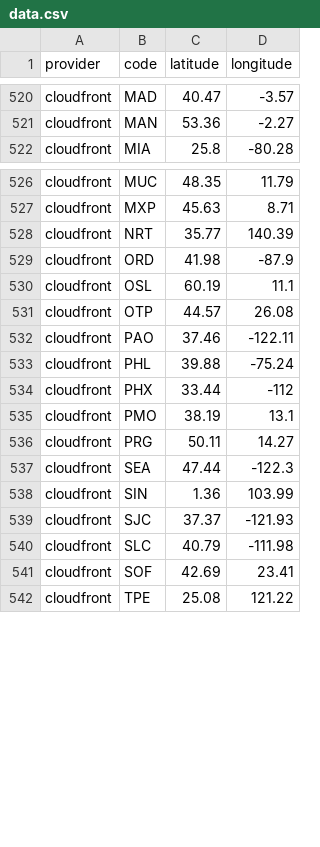
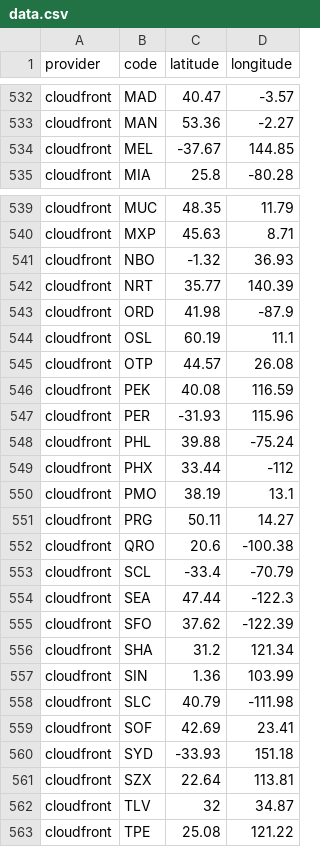
Before and after one commit to adaptive/pops, a CSV file: notebooks/data.csv, drawn as a sheet; only a part is shown, gaps mark what is left out; removed rows and columns are numbered as before the commit, all else as after; the diff covers the shown part only; the diff names each change by its address in the sheet, - before the commit and + after, or states it on an @@ line.

Commit message:
aws cloudfront update

```diff
--- a/notebooks/data.csv
+++ b/notebooks/data.csv
+row 534: cloudfront | MEL | -37.67 | 144.85
+row 541: cloudfront | NBO | -1.32 | 36.93
-row 532: cloudfront | PAO | 37.46 | -122.11
+row 546: cloudfront | PEK | 40.08 | 116.59
+row 547: cloudfront | PER | -31.93 | 115.96
+row 552: cloudfront | QRO | 20.6 | -100.38
+row 553: cloudfront | SCL | -33.4 | -70.79
+row 555: cloudfront | SFO | 37.62 | -122.39
+row 556: cloudfront | SHA | 31.2 | 121.34
-row 539: cloudfront | SJC | 37.37 | -121.93
+row 560: cloudfront | SYD | -33.93 | 151.18
+row 561: cloudfront | SZX | 22.64 | 113.81
+row 562: cloudfront | TLV | 32 | 34.87
```
Also changed, not shown: 16 added rows and 1 removed row elsewhere in this file, 5 other files.
